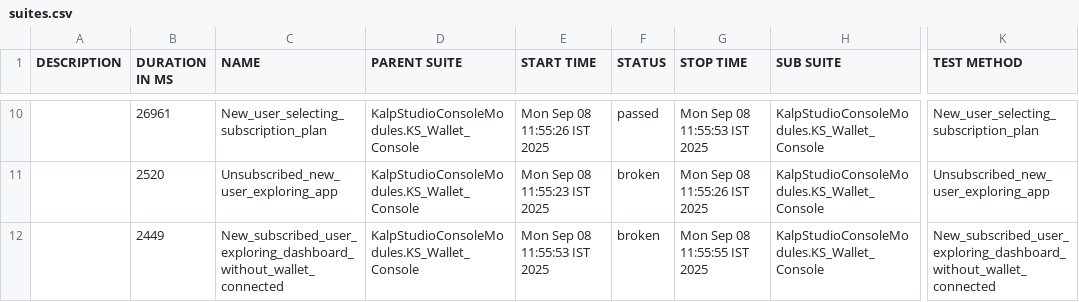
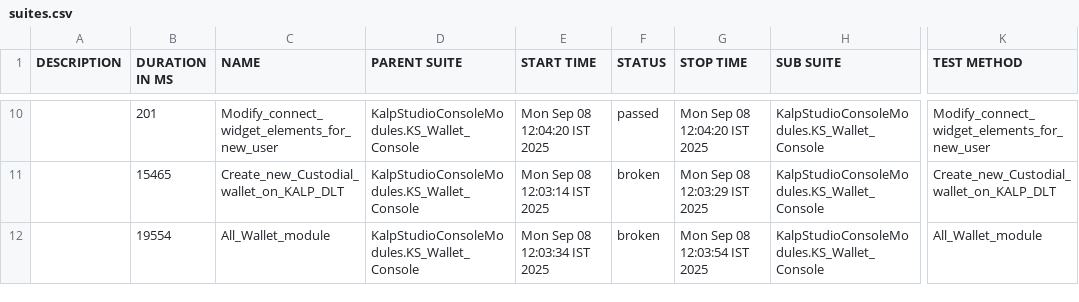
Before and after one commit to shahabp2e/Kalp-automation-allure-report, a CSV file: data/suites.csv, drawn as a sheet; only a part is shown, gaps mark what is left out; the diff covers the shown part only; the diff names each change by its address in the sheet, - before the commit and + after, or states it on an @@ line.

```diff
--- a/data/suites.csv
+++ b/data/suites.csv
-B10 (DURATION IN MS): 26961
+B10 (DURATION IN MS): 201
-C10 (NAME): New_user_selecting_subscription_plan
+C10 (NAME): Modify_connect_widget_elements_for_new_user
-E10 (START TIME): Mon Sep 08 11:55:26 IST 2025
+E10 (START TIME): Mon Sep 08 12:04:20 IST 2025
-G10 (STOP TIME): Mon Sep 08 11:55:53 IST 2025
+G10 (STOP TIME): Mon Sep 08 12:04:20 IST 2025
-K10 (TEST METHOD): New_user_selecting_subscription_plan
+K10 (TEST METHOD): Modify_connect_widget_elements_for_new_user
-B11 (DURATION IN MS): 2520
+B11 (DURATION IN MS): 15465
-C11 (NAME): Unsubscribed_new_user_exploring_app
+C11 (NAME): Create_new_Custodial_wallet_on_KALP_DLT
-E11 (START TIME): Mon Sep 08 11:55:23 IST 2025
+E11 (START TIME): Mon Sep 08 12:03:14 IST 2025
-G11 (STOP TIME): Mon Sep 08 11:55:26 IST 2025
+G11 (STOP TIME): Mon Sep 08 12:03:29 IST 2025
-K11 (TEST METHOD): Unsubscribed_new_user_exploring_app
+K11 (TEST METHOD): Create_new_Custodial_wallet_on_KALP_DLT
-B12 (DURATION IN MS): 2449
+B12 (DURATION IN MS): 19554
-C12 (NAME): New_subscribed_user_exploring_dashboard_without_wallet_connected
+C12 (NAME): All_Wallet_module
-E12 (START TIME): Mon Sep 08 11:55:53 IST 2025
+E12 (START TIME): Mon Sep 08 12:03:34 IST 2025
-G12 (STOP TIME): Mon Sep 08 11:55:55 IST 2025
+G12 (STOP TIME): Mon Sep 08 12:03:54 IST 2025
-K12 (TEST METHOD): New_subscribed_user_exploring_dashboard_without_wallet_connected
+K12 (TEST METHOD): All_Wallet_module
```
Also changed, not shown: 2 added rows, 2 removed rows and 26 edited cells elsewhere in this file, 37 other files.
